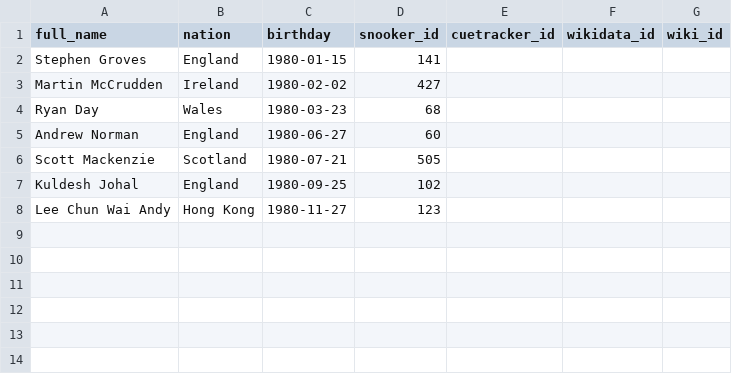
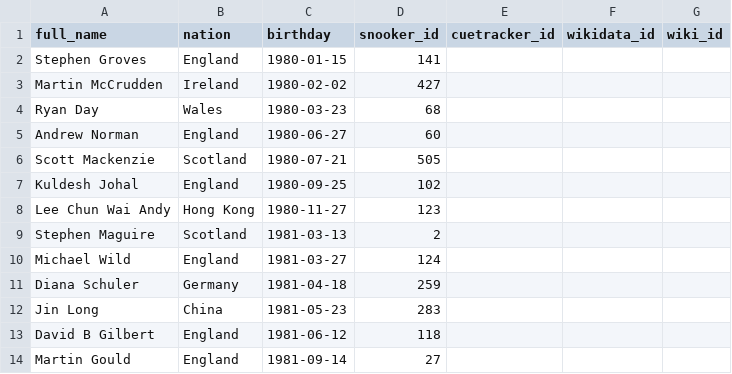
Before and after one commit to dreamerminsk/wiki-langs, a CSV file: players/1980.births.csv, drawn as a sheet; the diff names each change by its address in the sheet, - before the commit and + after, or states it on an @@ line.

Commit message:
Update 1980.births.csv

```diff
--- a/players/1980.births.csv
+++ b/players/1980.births.csv
+row 9: Stephen Maguire | Scotland | 1981-03-13 | 2
+row 10: Michael Wild | England | 1981-03-27 | 124
+row 11: Diana Schuler | Germany | 1981-04-18 | 259
+row 12: Jin Long | China | 1981-05-23 | 283
+row 13: David B Gilbert | England | 1981-06-12 | 118
+row 14: Martin Gould | England | 1981-09-14 | 27
```
